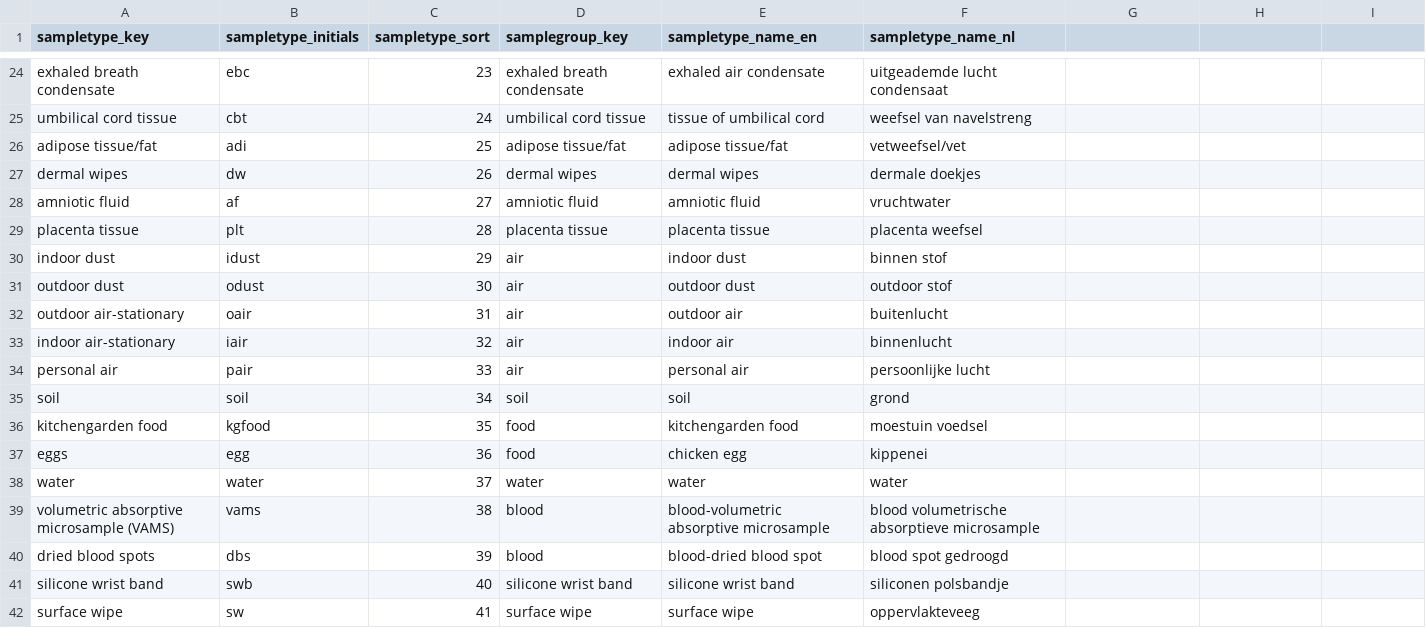
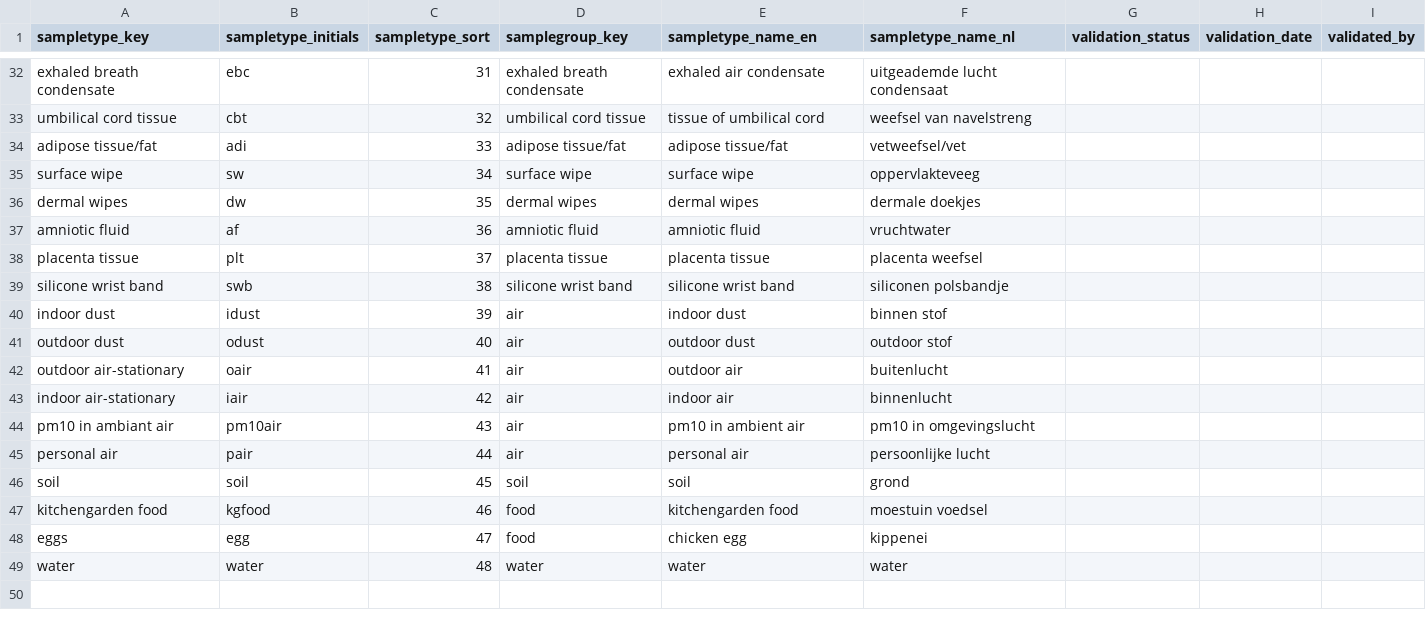
Before and after one commit to GertjanBisschop/parco-hbm, a CSV file: linkml/source_tables/input/sampletype.csv, drawn as a sheet; only a part is shown, gaps mark what is left out; removed rows and columns are numbered as before the commit, all else as after; the diff covers the shown part only; the diff names each change by its address in the sheet, - before the commit and + after, or states it on an @@ line.

Commit message:
FHBM, HBM4EU DB Update - matrix and unit reference lists and matrix validation status metadata

```diff
--- a/linkml/source_tables/input/sampletype.csv
+++ b/linkml/source_tables/input/sampletype.csv
-G1: (empty)
+G1: validation_status
-H1: (empty)
+H1: validation_date
-I1: (empty)
+I1: validated_by
-C32 (sampletype_sort): 23
+C32 (sampletype_sort): 31
-C33 (sampletype_sort): 24
+C33 (sampletype_sort): 32
-C34 (sampletype_sort): 25
+C34 (sampletype_sort): 33
+row 35: surface wipe | sw | 34 | surface wipe | surface wipe | oppervlakteveeg
-C36 (sampletype_sort): 26
+C36 (sampletype_sort): 35
-C37 (sampletype_sort): 27
+C37 (sampletype_sort): 36
-C38 (sampletype_sort): 28
+C38 (sampletype_sort): 37
+row 39: silicone wrist band | swb | 38 | silicone wrist band | silicone wrist band | siliconen polsbandje
-C40 (sampletype_sort): 29
+C40 (sampletype_sort): 39
-C41 (sampletype_sort): 30
+C41 (sampletype_sort): 40
-C42 (sampletype_sort): 31
+C42 (sampletype_sort): 41
-C43 (sampletype_sort): 32
+C43 (sampletype_sort): 42
+row 44: pm10 in ambiant air | pm10air | 43 | air | pm10 in ambient air | pm10 in omgevingslucht
-C45 (sampletype_sort): 33
+C45 (sampletype_sort): 44
-C46 (sampletype_sort): 34
+C46 (sampletype_sort): 45
-C47 (sampletype_sort): 35
+C47 (sampletype_sort): 46
-C48 (sampletype_sort): 36
+C48 (sampletype_sort): 47
-C49 (sampletype_sort): 37
+C49 (sampletype_sort): 48
-row 39: volumetric absorptive microsample (VAMS) | vams | 38 | blood | blood-volumetric absorptive microsample | blood volumetrische absorptieve microsample
-row 40: dried blood spots | dbs | 39 | blood | blood-dried blood spot | blood spot gedroogd
-row 41: silicone wrist band | swb | 40 | silicone wrist band | silicone wrist band | siliconen polsbandje
-row 42: surface wipe | sw | 41 | surface wipe | surface wipe | oppervlakteveeg
```
Also changed, not shown: 10 added rows, 2 removed rows and 19 edited cells elsewhere in this file, linkml/source_tables/input/samplegroup.csv, linkml/source_tables/input/unit.csv.
